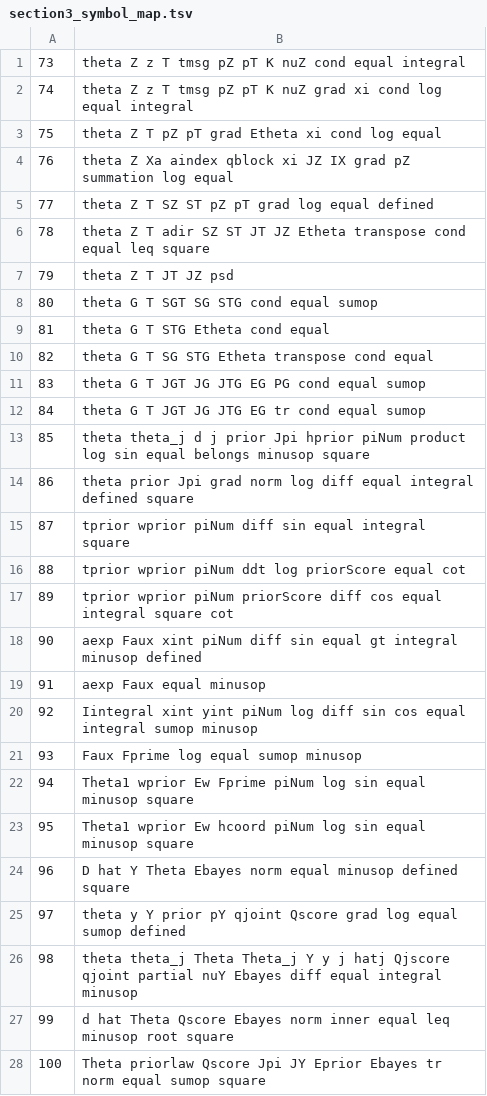
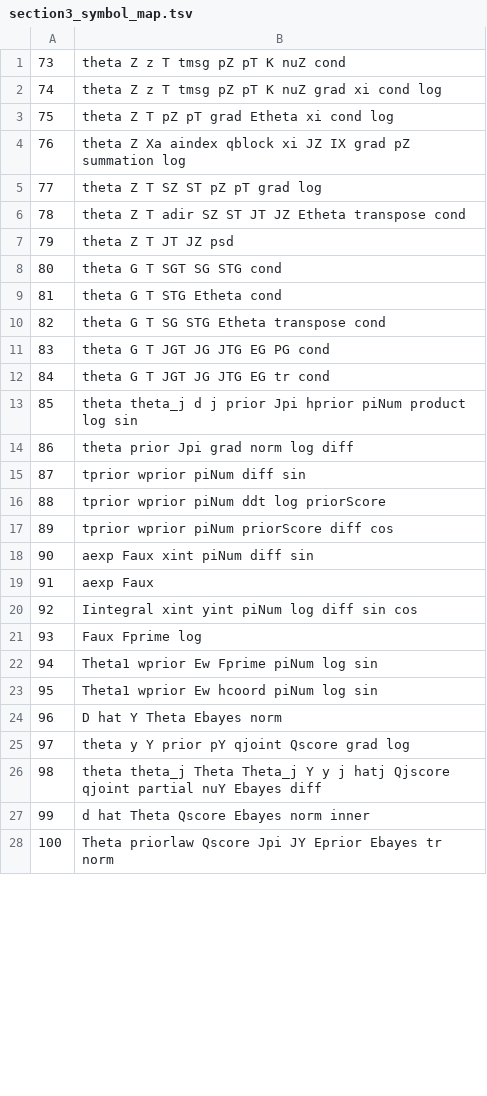
Before and after one commit to PNmiracle/ece723-distributed-estimation, a TSV file: tools/gist/section3_symbol_map.tsv, drawn as a sheet; only a part is shown; the diff covers the shown part only.

Commit message:
Revert "Explain complete left-hand expressions and repeat bilingual symbol readings throughout Section III"
This reverts commit 7c675d450419475d68eac1497b0f297fa2ee0870.

```diff
--- a/tools/gist/section3_symbol_map.tsv
+++ b/tools/gist/section3_symbol_map.tsv
@@ -1,28 +1,28 @@
-73	theta Z z T tmsg pZ pT K nuZ cond equal integral
-74	theta Z z T tmsg pZ pT K nuZ grad xi cond log equal integral
-75	theta Z T pZ pT grad Etheta xi cond log equal
-76	theta Z Xa aindex qblock xi JZ IX grad pZ summation log equal
-77	theta Z T SZ ST pZ pT grad log equal defined
-78	theta Z T adir SZ ST JT JZ Etheta transpose cond equal leq square
+73	theta Z z T tmsg pZ pT K nuZ cond
+74	theta Z z T tmsg pZ pT K nuZ grad xi cond log
+75	theta Z T pZ pT grad Etheta xi cond log
+76	theta Z Xa aindex qblock xi JZ IX grad pZ summation log
+77	theta Z T SZ ST pZ pT grad log
+78	theta Z T adir SZ ST JT JZ Etheta transpose cond
 79	theta Z T JT JZ psd
-80	theta G T SGT SG STG cond equal sumop
-81	theta G T STG Etheta cond equal
-82	theta G T SG STG Etheta transpose cond equal
-83	theta G T JGT JG JTG EG PG cond equal sumop
-84	theta G T JGT JG JTG EG tr cond equal sumop
-85	theta theta_j d j prior Jpi hprior piNum product log sin equal belongs minusop square
-86	theta prior Jpi grad norm log diff equal integral defined square
-87	tprior wprior piNum diff sin equal integral square
-88	tprior wprior piNum ddt log priorScore equal cot
-89	tprior wprior piNum priorScore diff cos equal integral square cot
-90	aexp Faux xint piNum diff sin equal gt integral minusop defined
-91	aexp Faux equal minusop
-92	Iintegral xint yint piNum log diff sin cos equal integral sumop minusop
-93	Faux Fprime log equal sumop minusop
-94	Theta1 wprior Ew Fprime piNum log sin equal minusop square
-95	Theta1 wprior Ew hcoord piNum log sin equal minusop square
-96	D hat Y Theta Ebayes norm equal minusop defined square
-97	theta y Y prior pY qjoint Qscore grad log equal sumop defined
-98	theta theta_j Theta Theta_j Y y j hatj Qjscore qjoint partial nuY Ebayes diff equal integral minusop
-99	d hat Theta Qscore Ebayes norm inner equal leq minusop root square
-100	Theta priorlaw Qscore Jpi JY Eprior Ebayes tr norm equal sumop square
+80	theta G T SGT SG STG cond
+81	theta G T STG Etheta cond
+82	theta G T SG STG Etheta transpose cond
+83	theta G T JGT JG JTG EG PG cond
+84	theta G T JGT JG JTG EG tr cond
+85	theta theta_j d j prior Jpi hprior piNum product log sin
+86	theta prior Jpi grad norm log diff
+87	tprior wprior piNum diff sin
+88	tprior wprior piNum ddt log priorScore
+89	tprior wprior piNum priorScore diff cos
+90	aexp Faux xint piNum diff sin
+91	aexp Faux
+92	Iintegral xint yint piNum log diff sin cos
+93	Faux Fprime log
+94	Theta1 wprior Ew Fprime piNum log sin
+95	Theta1 wprior Ew hcoord piNum log sin
+96	D hat Y Theta Ebayes norm
+97	theta y Y prior pY qjoint Qscore grad log
+98	theta theta_j Theta Theta_j Y y j hatj Qjscore qjoint partial nuY Ebayes diff
+99	d hat Theta Qscore Ebayes norm inner
+100	Theta priorlaw Qscore Jpi JY Eprior Ebayes tr norm
```
Also changed, not shown: 129 edited cells elsewhere in this file, tools/gist/section3_symbols.tsv, 10 other files.
